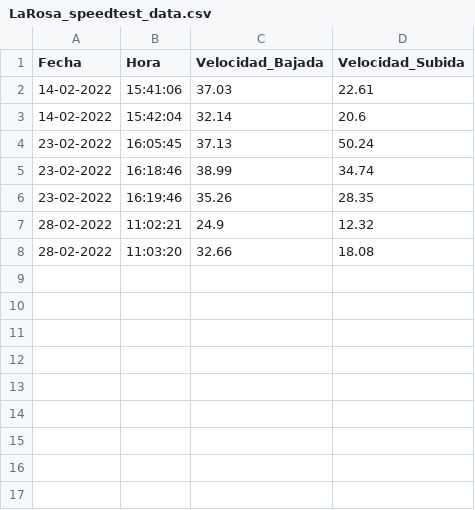
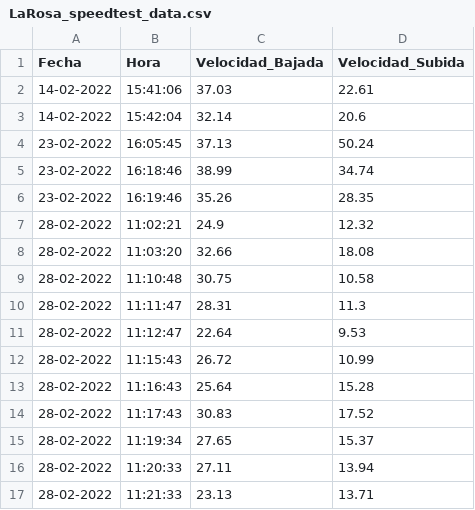
Before and after one commit to Radagast433/DowntimeRegister, a CSV file: Data/LaRosa_speedtest_data.csv, drawn as a sheet; the diff names each change by its address in the sheet, - before the commit and + after, or states it on an @@ line.

```diff
--- a/Data/LaRosa_speedtest_data.csv
+++ b/Data/LaRosa_speedtest_data.csv
+row 9: 28-02-2022 | 11:10:48 | 30.75 | 10.58
+row 10: 28-02-2022 | 11:11:47 | 28.31 | 11.3
+row 11: 28-02-2022 | 11:12:47 | 22.64 | 9.53
+row 12: 28-02-2022 | 11:15:43 | 26.72 | 10.99
+row 13: 28-02-2022 | 11:16:43 | 25.64 | 15.28
+row 14: 28-02-2022 | 11:17:43 | 30.83 | 17.52
+row 15: 28-02-2022 | 11:19:34 | 27.65 | 15.37
+row 16: 28-02-2022 | 11:20:33 | 27.11 | 13.94
+row 17: 28-02-2022 | 11:21:33 | 23.13 | 13.71
```
Also changed, not shown: Results/LaRosa_speedtest_results.csv, 2 other files.
